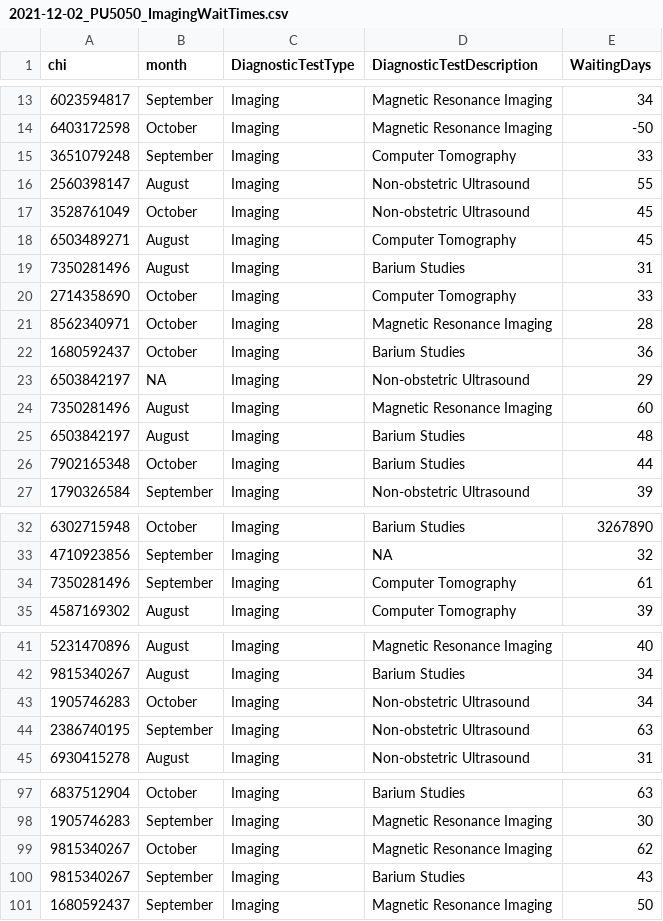
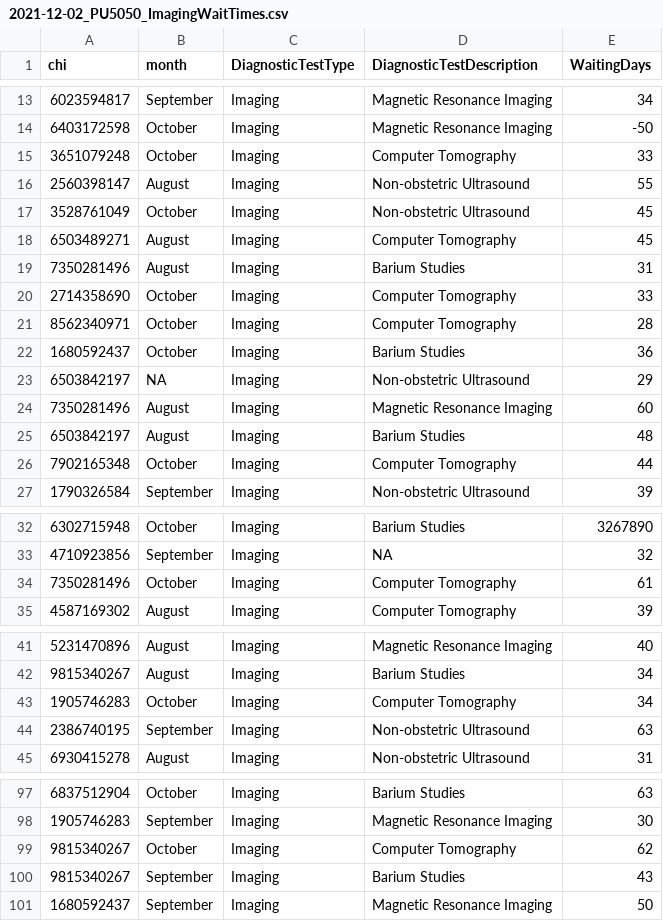
Before and after one commit to debcanmul/PU5050_RMarkdown-Tutorial, a CSV file: 2021-12-02_PU5050_Assessment_Input/2021-12-02_PU5050_ImagingWaitTimes.csv, drawn as a sheet; only a part is shown, gaps mark what is left out; the diff covers the shown part only.

Commit message:
Additional October values added so that I have more to analyse in the toy data.

```diff
--- a/2021-12-02_PU5050_Assessment_Input/2021-12-02_PU5050_ImagingWaitTimes.csv
+++ b/2021-12-02_PU5050_Assessment_Input/2021-12-02_PU5050_ImagingWaitTimes.csv
@@ -14,3 +14,3 @@ chi,month,DiagnosticTestType,DiagnosticTestDescription,WaitingDays
 6403172598,October,Imaging,Magnetic Resonance Imaging,-50
-3651079248,September,Imaging,Computer Tomography,33
+3651079248,October,Imaging,Computer Tomography,33
 2560398147,August,Imaging,Non-obstetric Ultrasound,55
@@ -20,3 +20,3 @@ chi,month,DiagnosticTestType,DiagnosticTestDescription,WaitingDays
 2714358690,October,Imaging,Computer Tomography,33
-8562340971,October,Imaging,Magnetic Resonance Imaging,28
+8562340971,October,Imaging,Computer Tomography,28
 1680592437,October,Imaging,Barium Studies,36
@@ -25,3 +25,3 @@ chi,month,DiagnosticTestType,DiagnosticTestDescription,WaitingDays
 6503842197,August,Imaging,Barium Studies,48
-7902165348,October,Imaging,Barium Studies,44
+7902165348,October,Imaging,Computer Tomography,44
 1790326584,September,Imaging,Non-obstetric Ultrasound,39
@@ -33,3 +33,3 @@ chi,month,DiagnosticTestType,DiagnosticTestDescription,WaitingDays
 4710923856,September,Imaging,NA,32
-7350281496,September,Imaging,Computer Tomography,61
+7350281496,October,Imaging,Computer Tomography,61
 4587169302,August,Imaging,Computer Tomography,39
@@ -42,3 +42,3 @@ chi,month,DiagnosticTestType,DiagnosticTestDescription,WaitingDays
 9815340267,August,Imaging,Barium Studies,34
-1905746283,October,Imaging,Non-obstetric Ultrasound,34
+1905746283,October,Imaging,Computer Tomography,34
 2386740195,September,Imaging,Non-obstetric Ultrasound,63
@@ -98,3 +98,3 @@ chi,month,DiagnosticTestType,DiagnosticTestDescription,WaitingDays
 1905746283,September,Imaging,Magnetic Resonance Imaging,30
-9815340267,October,Imaging,Magnetic Resonance Imaging,62
+9815340267,October,Imaging,Computer Tomography,62
 9815340267,September,Imaging,Barium Studies,43
```
Also changed, not shown: 12 edited cells elsewhere in this file.
